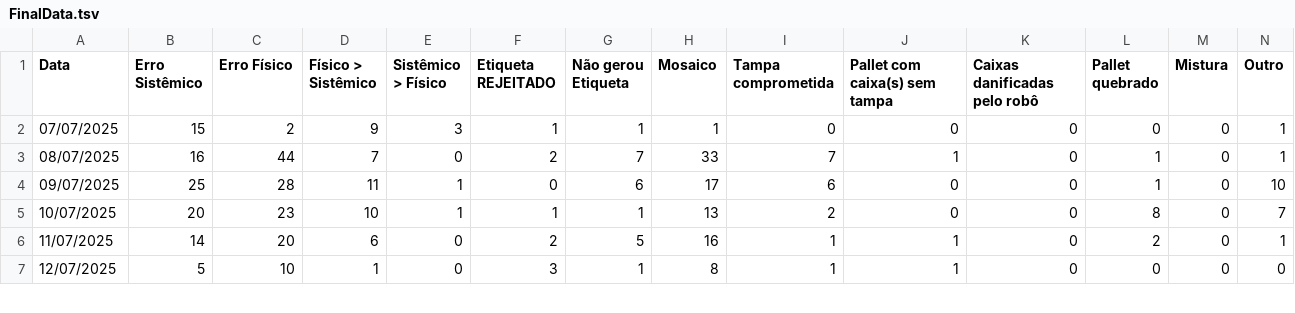
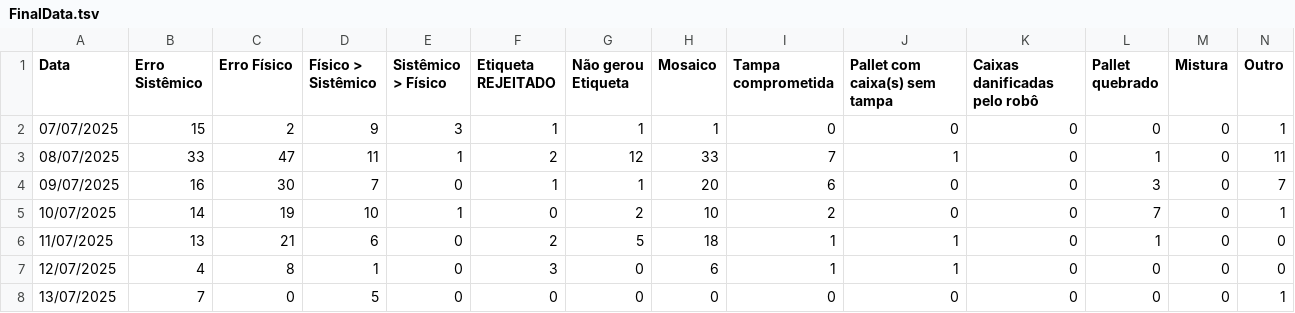
Before and after one commit to EnzoTomas/dados-plt-visualizer, a TSV file: FinalData.tsv, drawn as a sheet; only a part is shown; the diff covers the shown part only.

Commit message:
Updates

```diff
--- a/FinalData.tsv
+++ b/FinalData.tsv
@@ -2,6 +2,7 @@ Data	Erro Sistêmico	Erro Físico	Físico > Sistêmico	Sistêmico > Físico	Etiq
 07/07/2025	15	2	9	3	1	1	1	0	0	0	0	0	1
-08/07/2025	16	44	7	0	2	7	33	7	1	0	1	0	1
-09/07/2025	25	28	11	1	0	6	17	6	0	0	1	0	10
-10/07/2025	20	23	10	1	1	1	13	2	0	0	8	0	7
-11/07/2025	14	20	6	0	2	5	16	1	1	0	2	0	1
-12/07/2025	5	10	1	0	3	1	8	1	1	0	0	0	0
+08/07/2025	33	47	11	1	2	12	33	7	1	0	1	0	11
+09/07/2025	16	30	7	0	1	1	20	6	0	0	3	0	7
+10/07/2025	14	19	10	1	0	2	10	2	0	0	7	0	1
+11/07/2025	13	21	6	0	2	5	18	1	1	0	1	0	0
+12/07/2025	4	8	1	0	3	0	6	1	1	0	0	0	0
+13/07/2025	7	0	5	0	0	0	0	0	0	0	0	0	1
```
Also changed, not shown: 30 edited cells elsewhere in this file.
